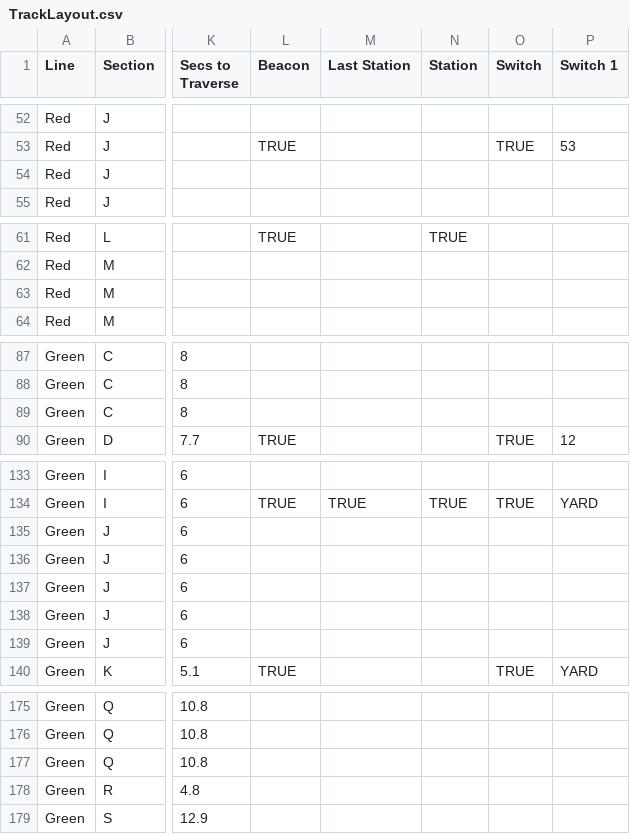
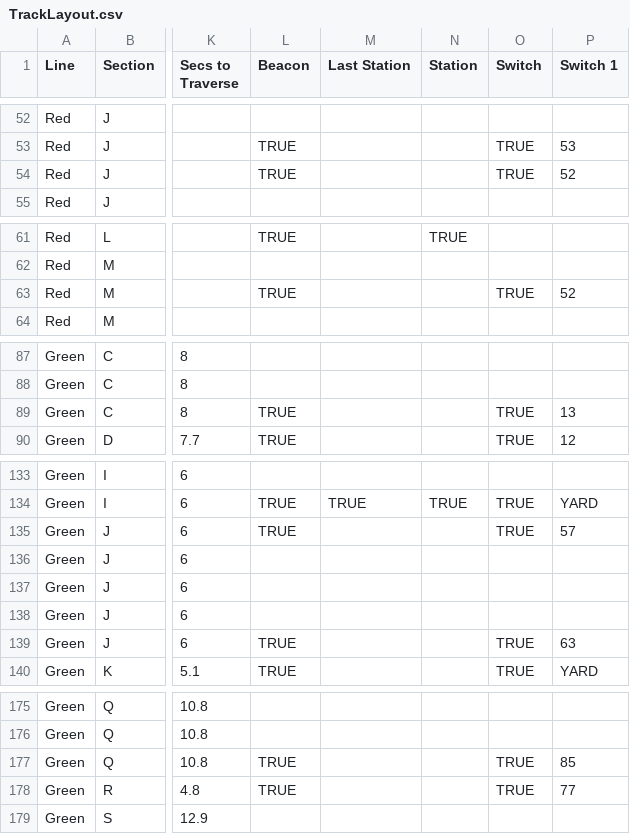
Before and after one commit to headhunter22/ECE1140-Train-Simulator, a CSV file: Full System/TrackLayout.csv, drawn as a sheet; only a part is shown, gaps mark what is left out; the diff covers the shown part only; the diff names each change by its address in the sheet, - before the commit and + after, or states it on an @@ line.

Commit message:
all switches accounted for

```diff
--- a/Full System/TrackLayout.csv
+++ b/Full System/TrackLayout.csv
-L54 (Beacon): (empty)
+L54 (Beacon): TRUE
-O54 (Switch): (empty)
+O54 (Switch): TRUE
-P54 (Switch 1): (empty)
+P54 (Switch 1): 52
-L63 (Beacon): (empty)
+L63 (Beacon): TRUE
-O63 (Switch): (empty)
+O63 (Switch): TRUE
-P63 (Switch 1): (empty)
+P63 (Switch 1): 52
-L89 (Beacon): (empty)
+L89 (Beacon): TRUE
-O89 (Switch): (empty)
+O89 (Switch): TRUE
-P89 (Switch 1): (empty)
+P89 (Switch 1): 13
-L135 (Beacon): (empty)
+L135 (Beacon): TRUE
-O135 (Switch): (empty)
+O135 (Switch): TRUE
-P135 (Switch 1): (empty)
+P135 (Switch 1): 57
-L139 (Beacon): (empty)
+L139 (Beacon): TRUE
-O139 (Switch): (empty)
+O139 (Switch): TRUE
-P139 (Switch 1): (empty)
+P139 (Switch 1): 63
-L177:L178 (Beacon): (empty)
+L177:L178 (Beacon): TRUE
-O177:O178 (Switch): (empty)
+O177:O178 (Switch): TRUE
-P177 (Switch 1): (empty)
+P177 (Switch 1): 85
-P178 (Switch 1): (empty)
+P178 (Switch 1): 77
```
Also changed, not shown: 36 edited cells elsewhere in this file, 1 other file.
